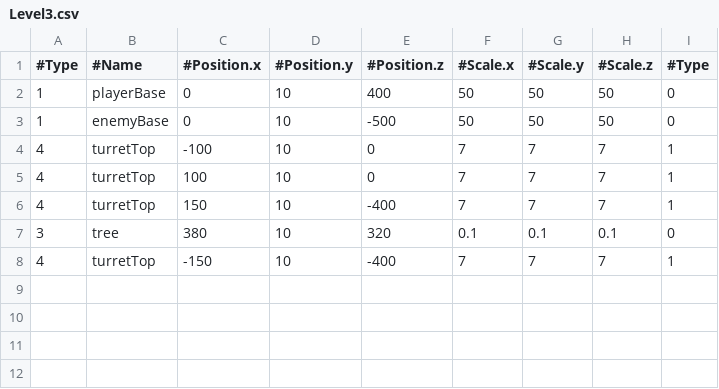
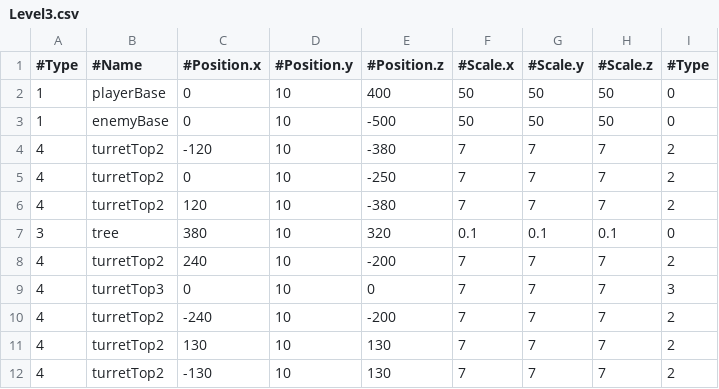
Before and after one commit to geniejeans/Studio-Proj-3, a CSV file: StudioProject3/Base/ReadFiles/Level3.csv, drawn as a sheet.

```diff
--- a/StudioProject3/Base/ReadFiles/Level3.csv
+++ b/StudioProject3/Base/ReadFiles/Level3.csv
@@ -3,6 +3,10 @@
 1,enemyBase,0,10,-500,50,50,50,0
-4,turretTop,-100,10,0,7,7,7,1
-4,turretTop,100,10,0,7,7,7,1
-4,turretTop,150,10,-400,7,7,7,1
+4,turretTop2,-120,10,-380,7,7,7,2
+4,turretTop2,0,10,-250,7,7,7,2
+4,turretTop2,120,10,-380,7,7,7,2
 3,tree,380,10,320,0.1,0.1,0.1,0
-4,turretTop,-150,10,-400,7,7,7,1
+4,turretTop2,240,10,-200,7,7,7,2
+4,turretTop3,0,10,0,7,7,7,3
+4,turretTop2,-240,10,-200,7,7,7,2
+4,turretTop2,130,10,130,7,7,7,2
+4,turretTop2,-130,10,130,7,7,7,2
```
Also changed, not shown: StudioProject3/Base/ReadFiles/Level1.csv, StudioProject3/Base/ReadFiles/Level2.csv, 20 other files.
